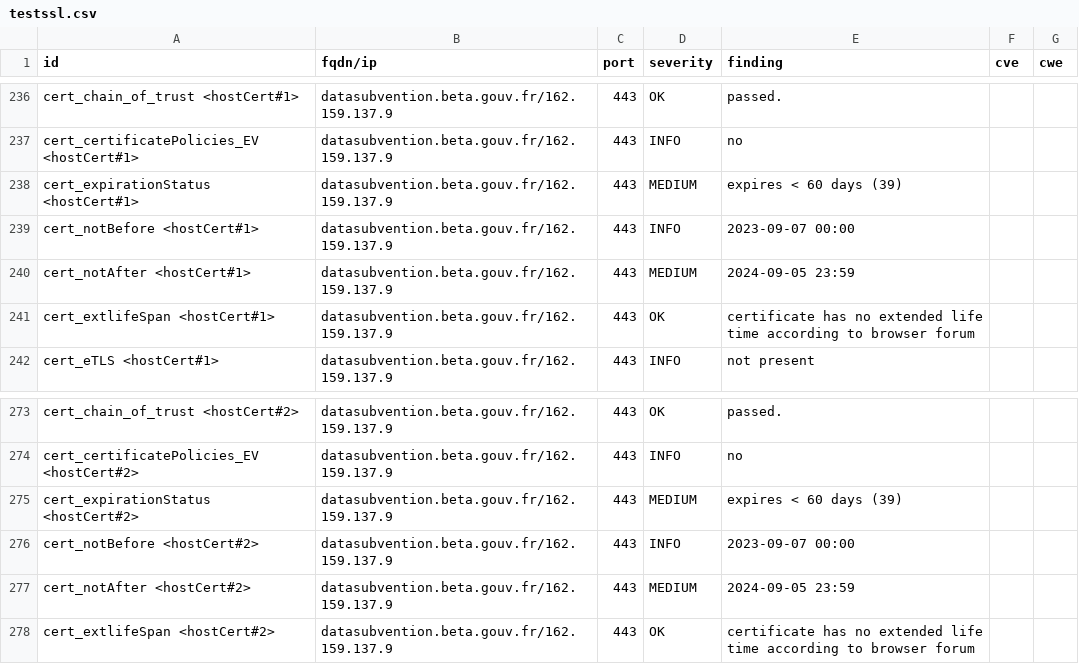
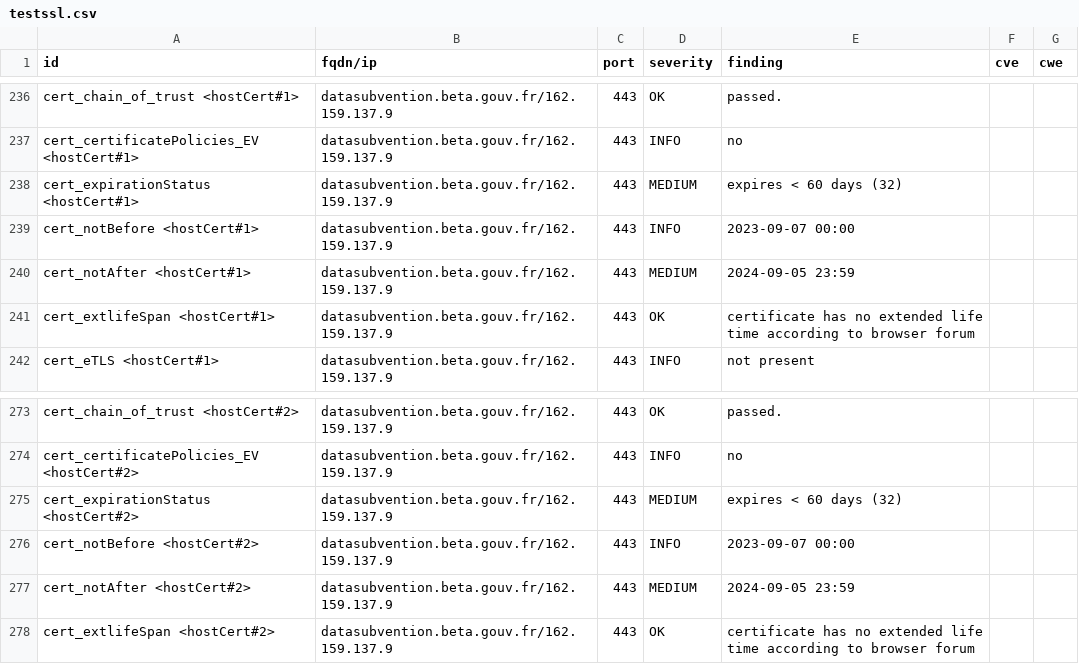
Before and after one commit to julienracine/dashlord, a CSV file: results/aHR0cHM6Ly9kYXRhc3VidmVudGlvbi5iZXRhLmdvdXYuZnI=/testssl.csv, drawn as a sheet; only a part is shown, gaps mark what is left out; the diff covers the shown part only.

```diff
--- a/results/aHR0cHM6Ly9kYXRhc3VidmVudGlvbi5iZXRhLmdvdXYuZnI=/testssl.csv
+++ b/results/aHR0cHM6Ly9kYXRhc3VidmVudGlvbi5iZXRhLmdvdXYuZnI=/testssl.csv
@@ -237,3 +237,3 @@
 "cert_certificatePolicies_EV <hostCert#1>","datasubvention.beta.gouv.fr/162.159.137.9","443","INFO","no","",""
-"cert_expirationStatus <hostCert#1>","datasubvention.beta.gouv.fr/162.159.137.9","443","MEDIUM","expires < 60 days (39)","",""
+"cert_expirationStatus <hostCert#1>","datasubvention.beta.gouv.fr/162.159.137.9","443","MEDIUM","expires < 60 days (32)","",""
 "cert_notBefore <hostCert#1>","datasubvention.beta.gouv.fr/162.159.137.9","443","INFO","2023-09-07 00:00","",""
@@ -274,3 +274,3 @@
 "cert_certificatePolicies_EV <hostCert#2>","datasubvention.beta.gouv.fr/162.159.137.9","443","INFO","no","",""
-"cert_expirationStatus <hostCert#2>","datasubvention.beta.gouv.fr/162.159.137.9","443","MEDIUM","expires < 60 days (39)","",""
+"cert_expirationStatus <hostCert#2>","datasubvention.beta.gouv.fr/162.159.137.9","443","MEDIUM","expires < 60 days (32)","",""
 "cert_notBefore <hostCert#2>","datasubvention.beta.gouv.fr/162.159.137.9","443","INFO","2023-09-07 00:00","",""
```
Also changed, not shown: 13 edited cells elsewhere in this file, 13 other files.
